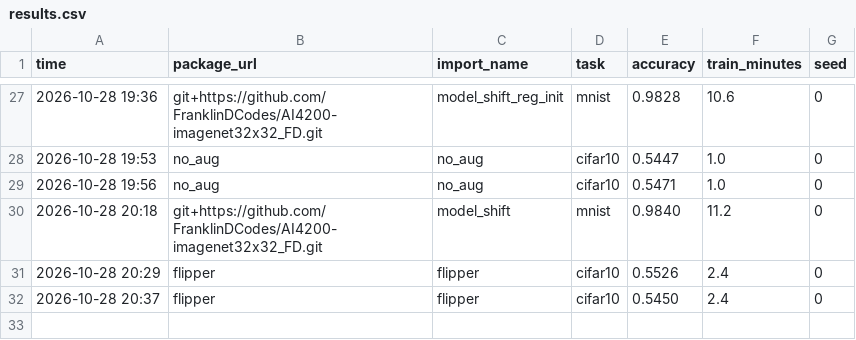
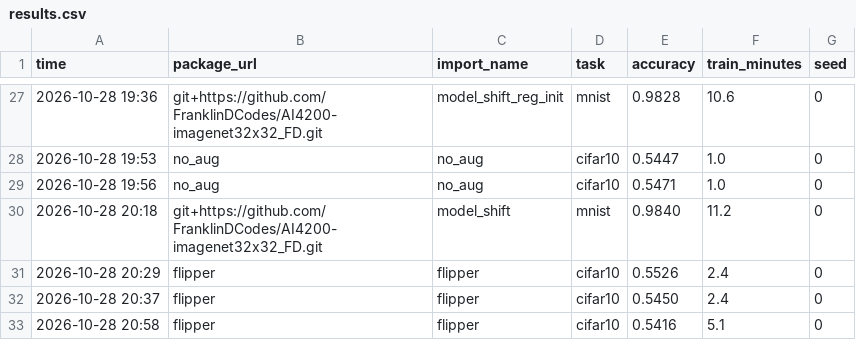
Before and after one commit to FranklinDCodes/AI4200-imagenet32x32_FD, a CSV file: results.csv, drawn as a sheet; only a part is shown, gaps mark what is left out; the diff names each change by its address in the sheet, - before the commit and + after, or states it on an @@ line.

```diff
--- a/results.csv
+++ b/results.csv
+row 33: 2026-10-28 20:58 | flipper | flipper | cifar10 | 0.5416 | 5.1 | 0
```
Also changed, not shown: 1 other file.
